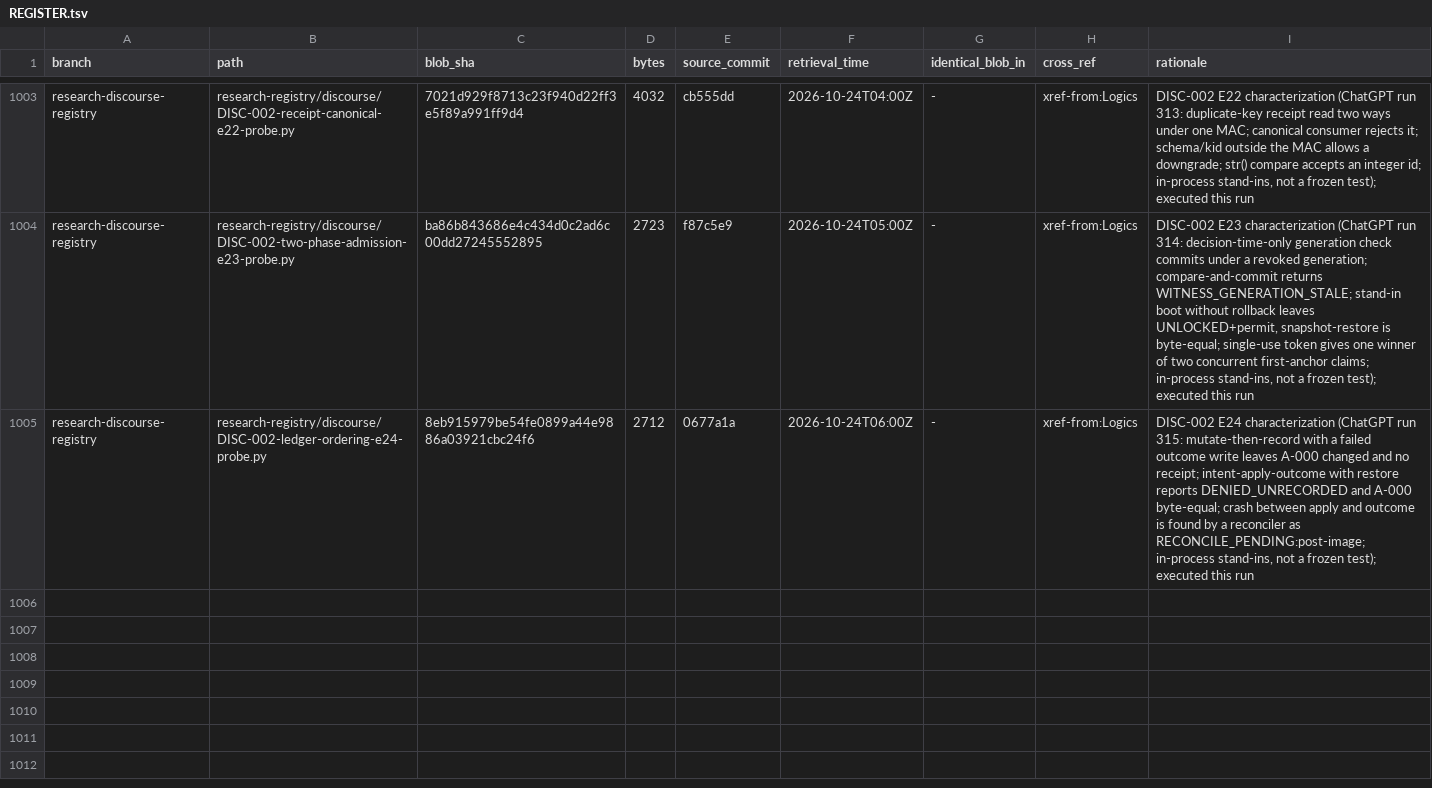
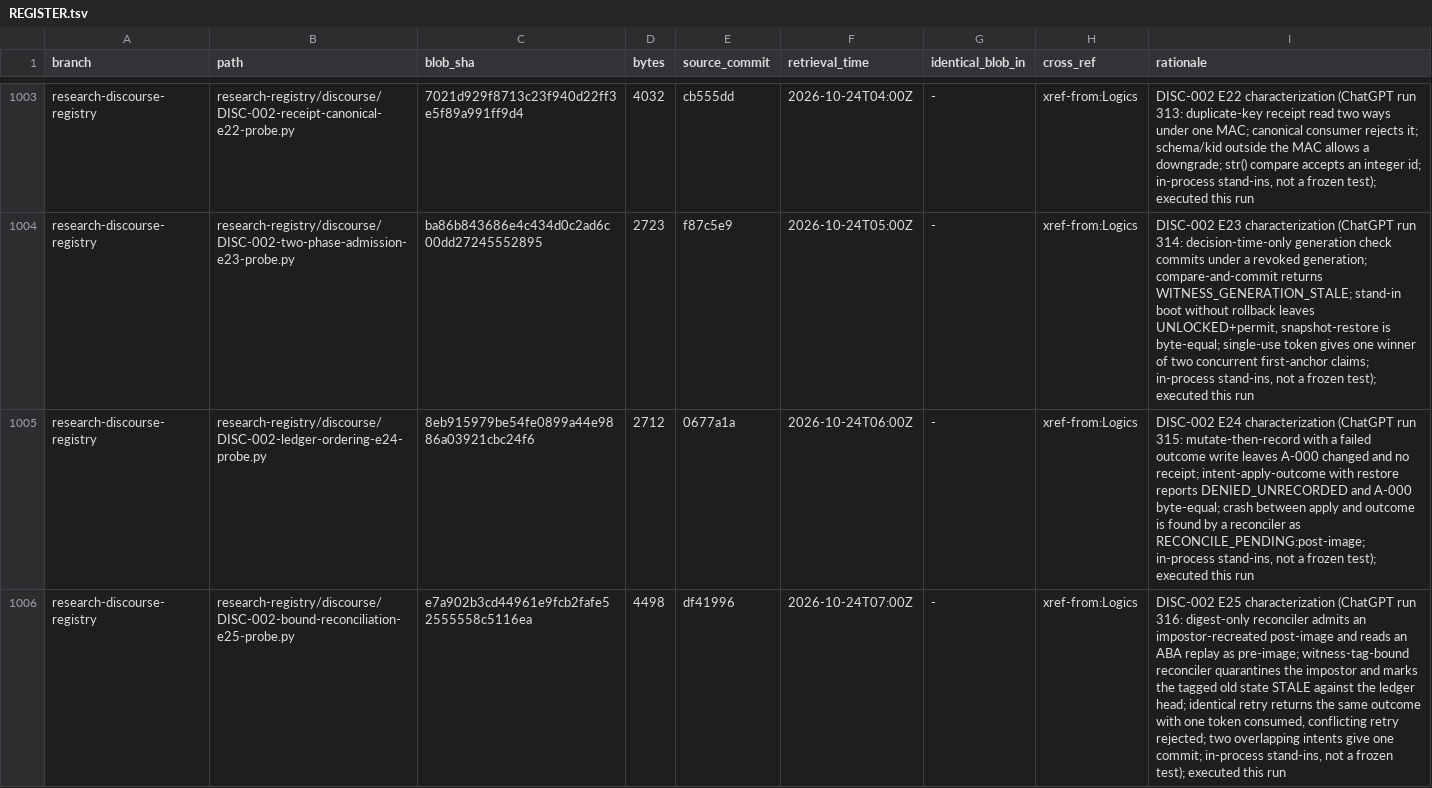
Before and after one commit to AGI144348Outlook/Echo_Green_Future, a TSV file: L2-library/Algorithms/REGISTER.tsv, drawn as a sheet; only a part is shown, gaps mark what is left out; the diff names each change by its address in the sheet, - before the commit and + after, or states it on an @@ line.

```diff
--- a/L2-library/Algorithms/REGISTER.tsv
+++ b/L2-library/Algorithms/REGISTER.tsv
+row 1006: research-discourse-registry | research-registry/discourse/DISC-002-bound-reconciliation-e25-probe.py | e7a902b3cd44961e9fcb2fafe52555558c5116ea | 4498 | df41996 | 2026-10-24T07:00Z | - | xref-from:Logics | DISC-002 E25 characterization (ChatGPT run 316: digest-only reconciler admits an impostor-recreated post-image and reads an ABA replay as pre-image; witness-tag-bound reconciler quarantines the impostor and marks the tagged old state STALE against the ledger head; identical retry returns the same outcome with one token consumed, conflicting retry rejected; two overlapping intents give one commit; in-process stand-ins, not a frozen test); executed this run
```
Also changed, not shown: L2-library/Logics/REGISTER.tsv, 4 other files.
